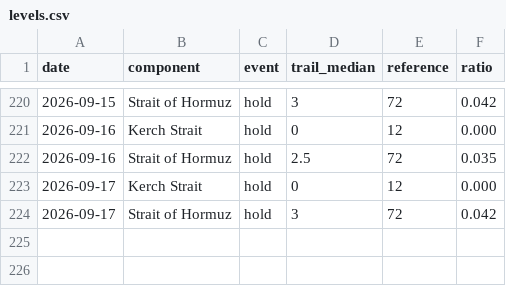
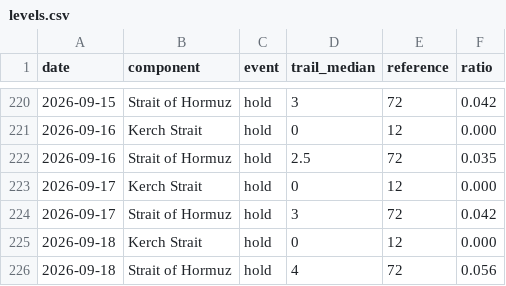
Before and after one commit to wan9yu/tremor, a CSV file: data/levels.csv, drawn as a sheet; only a part is shown, gaps mark what is left out; the diff names each change by its address in the sheet, - before the commit and + after, or states it on an @@ line.

```diff
--- a/data/levels.csv
+++ b/data/levels.csv
+row 225: 2026-09-18 | Kerch Strait | hold | 0 | 12 | 0.000
+row 226: 2026-09-18 | Strait of Hormuz | hold | 4 | 72 | 0.056
```
Also changed, not shown: docs/data/stuck.csv, 6 other files.
